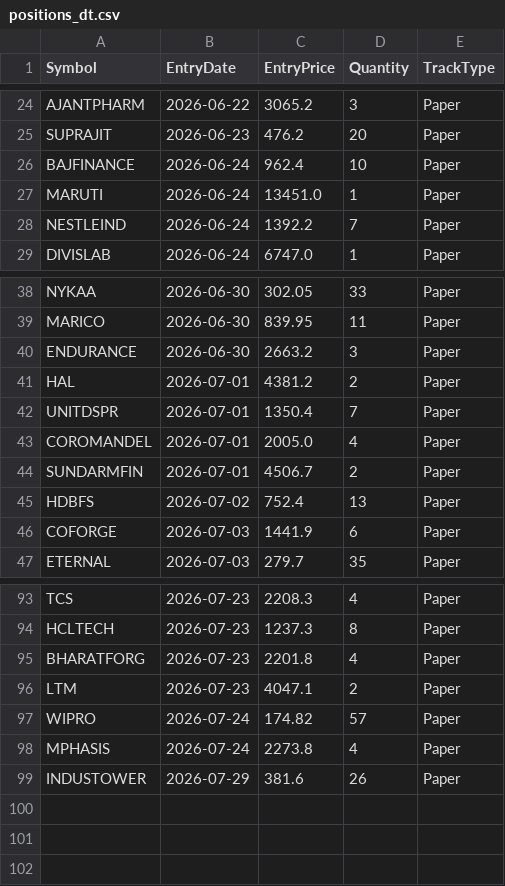
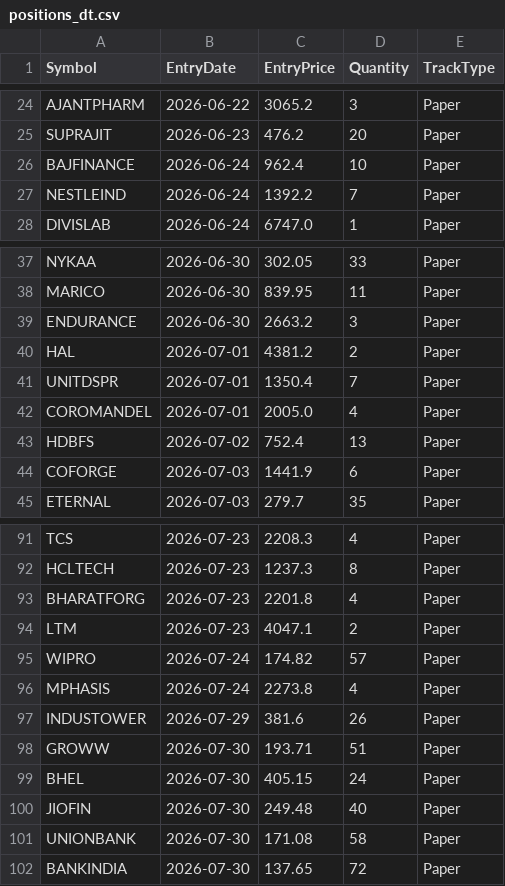
Before and after one commit to finnyrajmann/nse-dual_trend, a CSV file: data/positions_dt.csv, drawn as a sheet; only a part is shown, gaps mark what is left out; removed rows and columns are numbered as before the commit, all else as after; the diff names each change by its address in the sheet, - before the commit and + after, or states it on an @@ line.

Commit message:
Auto-update — 2026-07-30

```diff
--- a/data/positions_dt.csv
+++ b/data/positions_dt.csv
-row 27: MARUTI | 2026-06-24 | 13451.0 | 1 | Paper
-row 44: SUNDARMFIN | 2026-07-01 | 4506.7 | 2 | Paper
+row 98: GROWW | 2026-07-30 | 193.71 | 51 | Paper
+row 99: BHEL | 2026-07-30 | 405.15 | 24 | Paper
+row 100: JIOFIN | 2026-07-30 | 249.48 | 40 | Paper
+row 101: UNIONBANK | 2026-07-30 | 171.08 | 58 | Paper
+row 102: BANKINDIA | 2026-07-30 | 137.65 | 72 | Paper
```
